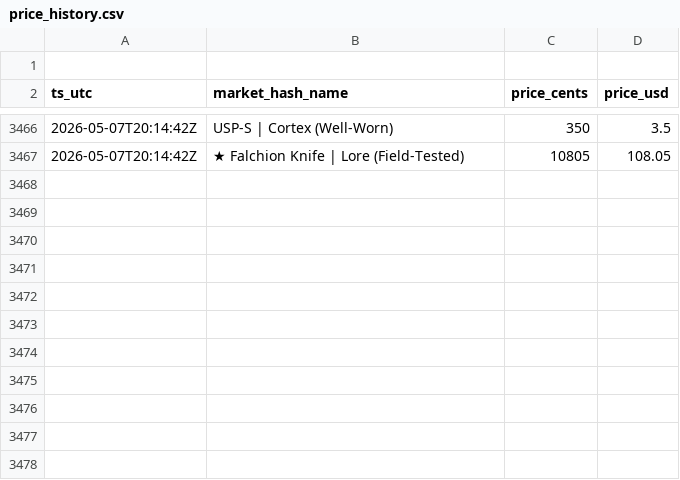
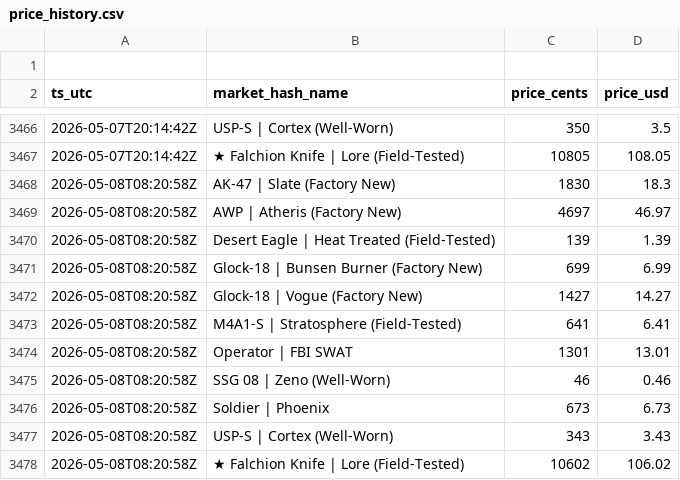
Before and after one commit to pierreledophin/cs2portfolio, a CSV file: data/pierre/price_history.csv, drawn as a sheet; only a part is shown, gaps mark what is left out; the diff names each change by its address in the sheet, - before the commit and + after, or states it on an @@ line.

```diff
--- a/data/pierre/price_history.csv
+++ b/data/pierre/price_history.csv
+row 3468: 2026-05-08T08:20:58Z | AK-47 | Slate (Factory New) | 1830 | 18.3
+row 3469: 2026-05-08T08:20:58Z | AWP | Atheris (Factory New) | 4697 | 46.97
+row 3470: 2026-05-08T08:20:58Z | Desert Eagle | Heat Treated (Field-Tested) | 139 | 1.39
+row 3471: 2026-05-08T08:20:58Z | Glock-18 | Bunsen Burner (Factory New) | 699 | 6.99
+row 3472: 2026-05-08T08:20:58Z | Glock-18 | Vogue (Factory New) | 1427 | 14.27
+row 3473: 2026-05-08T08:20:58Z | M4A1-S | Stratosphere (Field-Tested) | 641 | 6.41
+row 3474: 2026-05-08T08:20:58Z | Operator | FBI SWAT | 1301 | 13.01
+row 3475: 2026-05-08T08:20:58Z | SSG 08 | Zeno (Well-Worn) | 46 | 0.46
+row 3476: 2026-05-08T08:20:58Z | Soldier | Phoenix | 673 | 6.73
+row 3477: 2026-05-08T08:20:58Z | USP-S | Cortex (Well-Worn) | 343 | 3.43
+row 3478: 2026-05-08T08:20:58Z | ★ Falchion Knife | Lore (Field-Tested) | 10602 | 106.02
```
Also changed, not shown: data/elenocames/price_history.csv.
